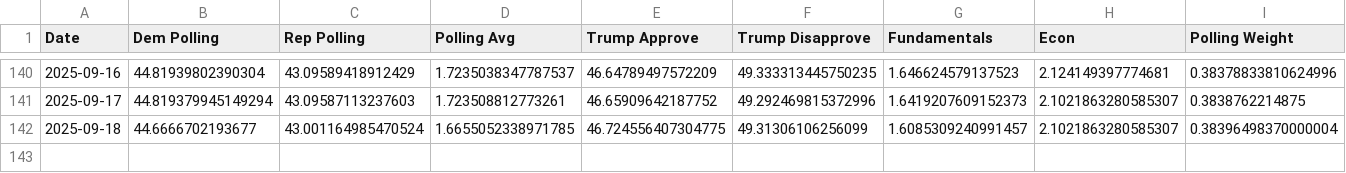
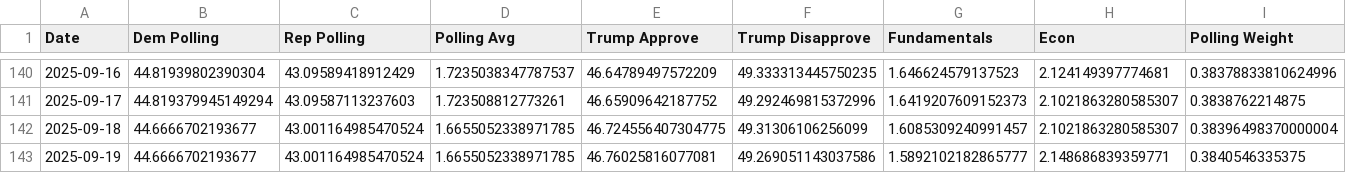
Before and after one commit to MapWiseResearch/forecast_data, a CSV file: 26midterms/gcb_toplines.csv, drawn as a sheet; only a part is shown, gaps mark what is left out; rows hold the shown columns only; the diff names each change by its address in the sheet, - before the commit and + after, or states it on an @@ line.

```diff
--- a/26midterms/gcb_toplines.csv
+++ b/26midterms/gcb_toplines.csv
+row 143: 2025-09-19 | 44.6666702193677 | 43.001164985470524 | 1.6655052338971785 | 46.76025816077081 | 49.269051143037586 | 1.5892102182865777 | 2.148686839359771 | 0.3840546335375
```
Also changed, not shown: 25governors/nj_counties.csv, 25governors/nj_toplines.csv, 14 other files.
